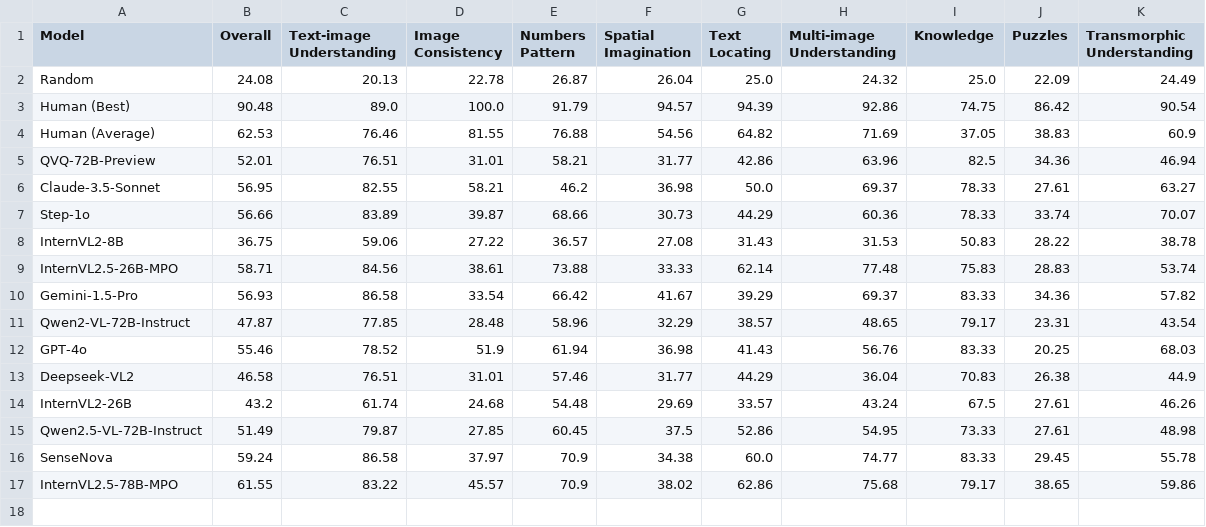
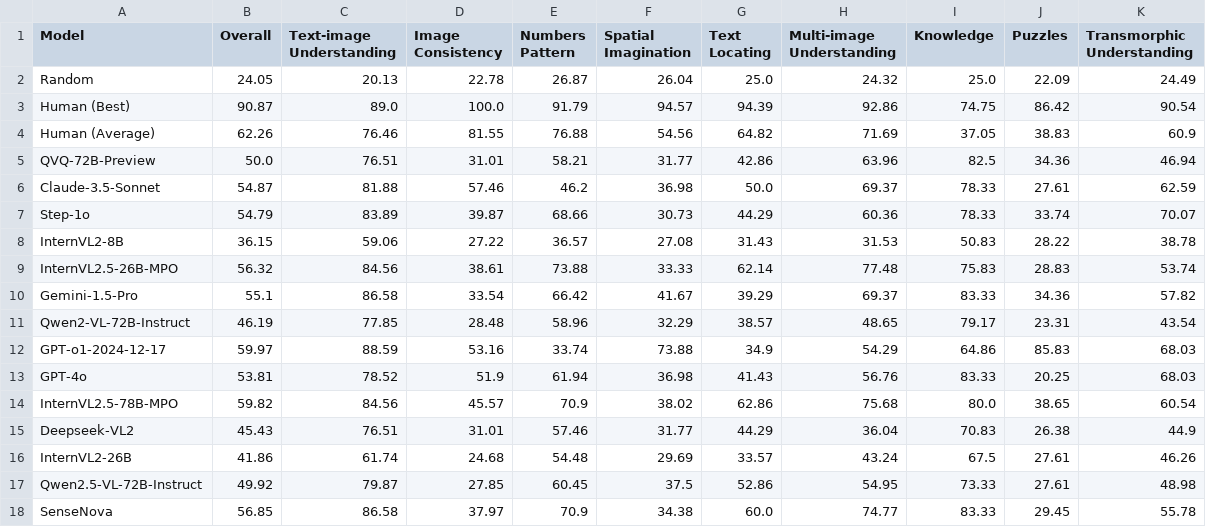
Before and after one commit to MicDZ/micdz.github.io, a CSV file: MANBench/static/val_result.csv, drawn as a sheet.

```diff
--- a/MANBench/static/val_result.csv
+++ b/MANBench/static/val_result.csv
@@ -1,17 +1,18 @@
 Model,Overall,Text-image Understanding,Image Consistency,Numbers Pattern,Spatial Imagination,Text Locating,Multi-image Understanding,Knowledge,Puzzles,Transmorphic Understanding
-Random,24.08,20.13,22.78,26.87,26.04,25.0,24.32,25.0,22.09,24.49
-Human (Best),90.48,89.0,100.0,91.79,94.57,94.39,92.86,74.75,86.42,90.54
-Human (Average),62.53,76.46,81.55,76.88,54.56,64.82,71.69,37.05,38.83,60.9
-QVQ-72B-Preview,52.01,76.51,31.01,58.21,31.77,42.86,63.96,82.5,34.36,46.94
-Claude-3.5-Sonnet,56.95,82.55,58.21,46.2,36.98,50.0,69.37,78.33,27.61,63.27
-Step-1o,56.66,83.89,39.87,68.66,30.73,44.29,60.36,78.33,33.74,70.07
-InternVL2-8B,36.75,59.06,27.22,36.57,27.08,31.43,31.53,50.83,28.22,38.78
-InternVL2.5-26B-MPO,58.71,84.56,38.61,73.88,33.33,62.14,77.48,75.83,28.83,53.74
-Gemini-1.5-Pro,56.93,86.58,33.54,66.42,41.67,39.29,69.37,83.33,34.36,57.82
-Qwen2-VL-72B-Instruct,47.87,77.85,28.48,58.96,32.29,38.57,48.65,79.17,23.31,43.54
-GPT-4o,55.46,78.52,51.9,61.94,36.98,41.43,56.76,83.33,20.25,68.03
-Deepseek-VL2,46.58,76.51,31.01,57.46,31.77,44.29,36.04,70.83,26.38,44.9
-InternVL2-26B,43.2,61.74,24.68,54.48,29.69,33.57,43.24,67.5,27.61,46.26
-Qwen2.5-VL-72B-Instruct,51.49,79.87,27.85,60.45,37.5,52.86,54.95,73.33,27.61,48.98
-SenseNova,59.24,86.58,37.97,70.9,34.38,60.0,74.77,83.33,29.45,55.78
-InternVL2.5-78B-MPO,61.55,83.22,45.57,70.9,38.02,62.86,75.68,79.17,38.65,59.86
+Random,24.05,20.13,22.78,26.87,26.04,25.0,24.32,25.0,22.09,24.49
+Human (Best),90.87,89.0,100.0,91.79,94.57,94.39,92.86,74.75,86.42,90.54
+Human (Average),62.26,76.46,81.55,76.88,54.56,64.82,71.69,37.05,38.83,60.9
+QVQ-72B-Preview,50.0,76.51,31.01,58.21,31.77,42.86,63.96,82.5,34.36,46.94
+Claude-3.5-Sonnet,54.87,81.88,57.46,46.2,36.98,50.0,69.37,78.33,27.61,62.59
+Step-1o,54.79,83.89,39.87,68.66,30.73,44.29,60.36,78.33,33.74,70.07
+InternVL2-8B,36.15,59.06,27.22,36.57,27.08,31.43,31.53,50.83,28.22,38.78
+InternVL2.5-26B-MPO,56.32,84.56,38.61,73.88,33.33,62.14,77.48,75.83,28.83,53.74
+Gemini-1.5-Pro,55.1,86.58,33.54,66.42,41.67,39.29,69.37,83.33,34.36,57.82
+Qwen2-VL-72B-Instruct,46.19,77.85,28.48,58.96,32.29,38.57,48.65,79.17,23.31,43.54
+GPT-o1-2024-12-17,59.97,88.59,53.16,33.74,73.88,34.9,54.29,64.86,85.83,68.03
+GPT-4o,53.81,78.52,51.9,61.94,36.98,41.43,56.76,83.33,20.25,68.03
+InternVL2.5-78B-MPO,59.82,84.56,45.57,70.9,38.02,62.86,75.68,80.0,38.65,60.54
+Deepseek-VL2,45.43,76.51,31.01,57.46,31.77,44.29,36.04,70.83,26.38,44.9
+InternVL2-26B,41.86,61.74,24.68,54.48,29.69,33.57,43.24,67.5,27.61,46.26
+Qwen2.5-VL-72B-Instruct,49.92,79.87,27.85,60.45,37.5,52.86,54.95,73.33,27.61,48.98
+SenseNova,56.85,86.58,37.97,70.9,34.38,60.0,74.77,83.33,29.45,55.78
```
Also changed, not shown: MANBench/results.csv, 4 other files.
